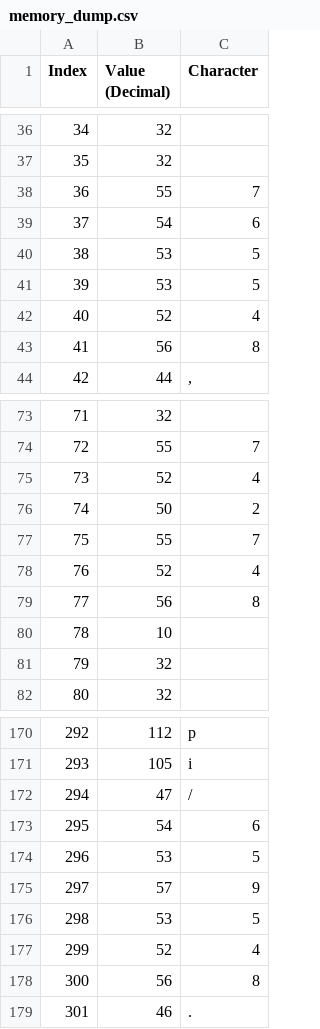
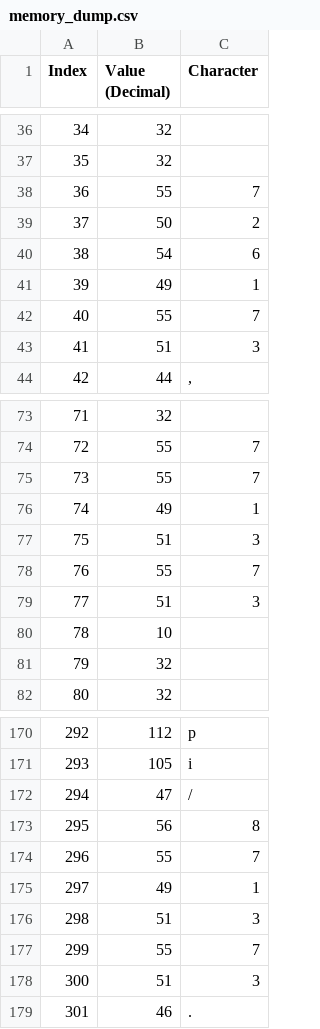
Before and after one commit to Packjackisback/brainfetch, a CSV file: memory_dump.csv, drawn as a sheet; only a part is shown, gaps mark what is left out; the diff covers the shown part only.

```diff
--- a/memory_dump.csv
+++ b/memory_dump.csv
@@ -38,7 +38,7 @@ Index,Value (Decimal),Character
 36,55,7
-37,54,6
-38,53,5
-39,53,5
-40,52,4
-41,56,8
+37,50,2
+38,54,6
+39,49,1
+40,55,7
+41,51,3
 42,44,","
@@ -74,7 +74,7 @@ Index,Value (Decimal),Character
 72,55,7
-73,52,4
-74,50,2
-75,55,7
-76,52,4
-77,56,8
+73,55,7
+74,49,1
+75,51,3
+76,55,7
+77,51,3
 78,10,
@@ -172,8 +172,8 @@ Index,Value (Decimal),Character
 294,47,/
-295,54,6
-296,53,5
-297,57,9
-298,53,5
-299,52,4
-300,56,8
+295,56,8
+296,55,7
+297,49,1
+298,51,3
+299,55,7
+300,51,3
 301,46,.
```
Also changed, not shown: 16 edited cells elsewhere in this file, 6 other files.
